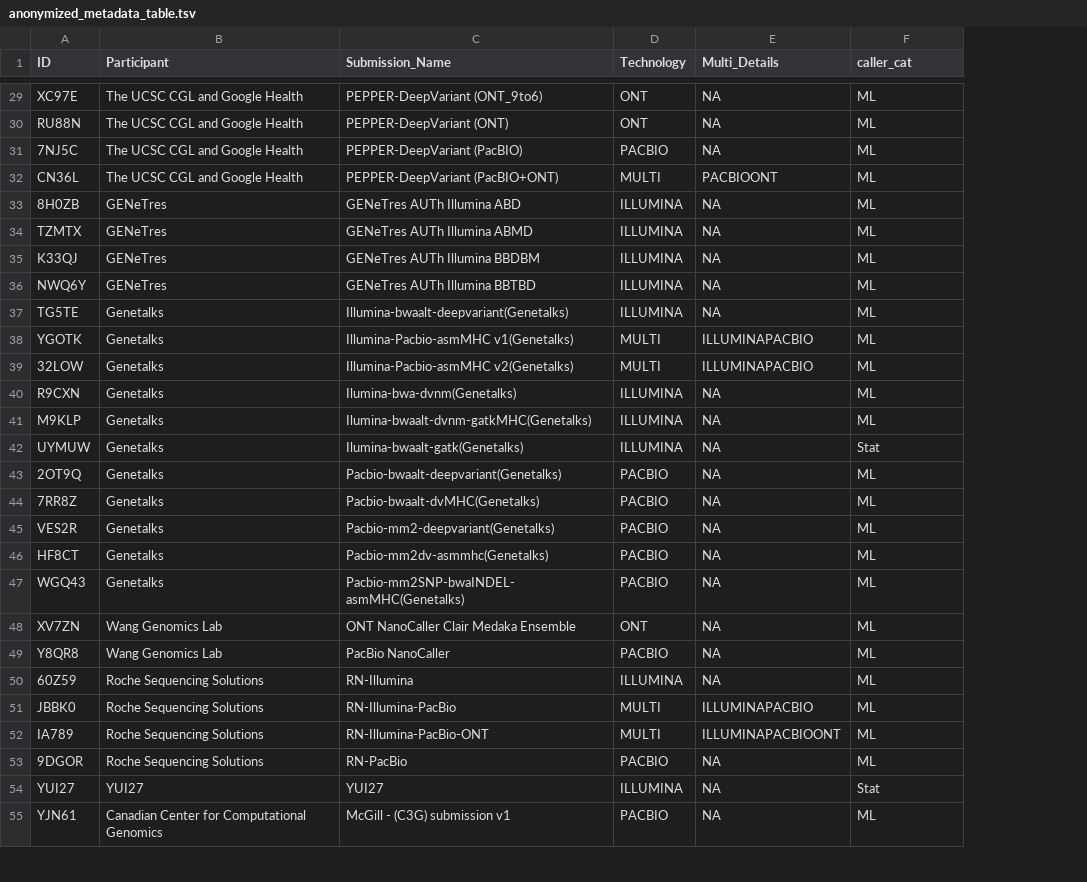
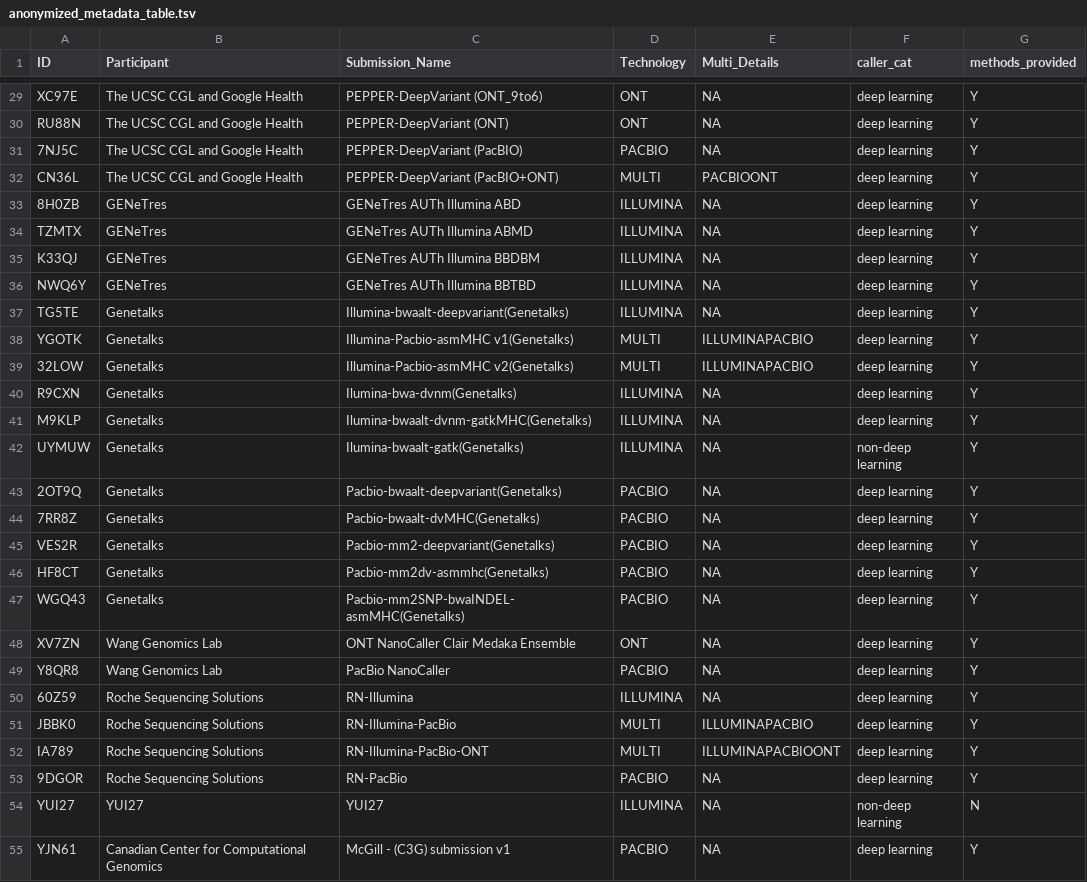
Before and after one commit to usnistgov/giab-pFDA-2nd-challenge, a TSV file: data-raw/anonymized_metadata_table.tsv, drawn as a sheet; only a part is shown, gaps mark what is left out; the diff covers the shown part only; the diff names each change by its address in the sheet, - before the commit and + after, or states it on an @@ line.

```diff
--- a/data-raw/anonymized_metadata_table.tsv
+++ b/data-raw/anonymized_metadata_table.tsv
+column G (methods_provided), rows 29-55: Y | Y | Y | Y | Y | Y | Y | Y | Y | Y | Y | Y | Y | Y | Y | Y | Y | Y | Y | Y | Y | Y | Y | Y | Y | N | Y
-F29:F41 (caller_cat): ML
+F29:F41 (caller_cat): deep learning
-F42 (caller_cat): Stat
+F42 (caller_cat): non-deep learning
-F43:F53 (caller_cat): ML
+F43:F53 (caller_cat): deep learning
-F54 (caller_cat): Stat
+F54 (caller_cat): non-deep learning
-F55 (caller_cat): ML
+F55 (caller_cat): deep learning
```
Also changed, not shown: 37 edited cells elsewhere in this file, data/challenge_winners.tsv, figures/ms_winners_tbl.csv, 38 other files.
